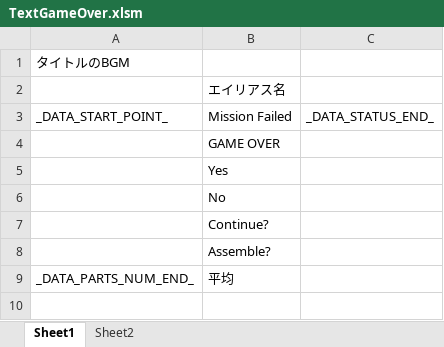
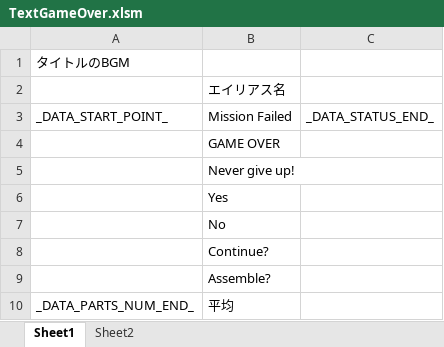
Before and after one commit to Tone2387/ShiningRoadProject, an Excel workbook: ShiningRoadProject/Data/Font/Text/TextGameOver.xlsm, sheet Sheet1, drawn as a sheet; values as stored, in another font and other column widths than the file's, no borders; charts and pictures and table styles not drawn; the diff names each change by its address in the sheet, - before the commit and + after, or states it on an @@ line.

```diff
--- a/ShiningRoadProject/Data/Font/Text/TextGameOver.xlsm (sheet Sheet1)
+++ b/ShiningRoadProject/Data/Font/Text/TextGameOver.xlsm (sheet Sheet1)
+row 5:  | Never give up!
```
Also changed, not shown: charts or pictures, ShiningRoadProject/Data/FileData/Tahara/GameOverTextTransform.xlsm, 10 other files.
